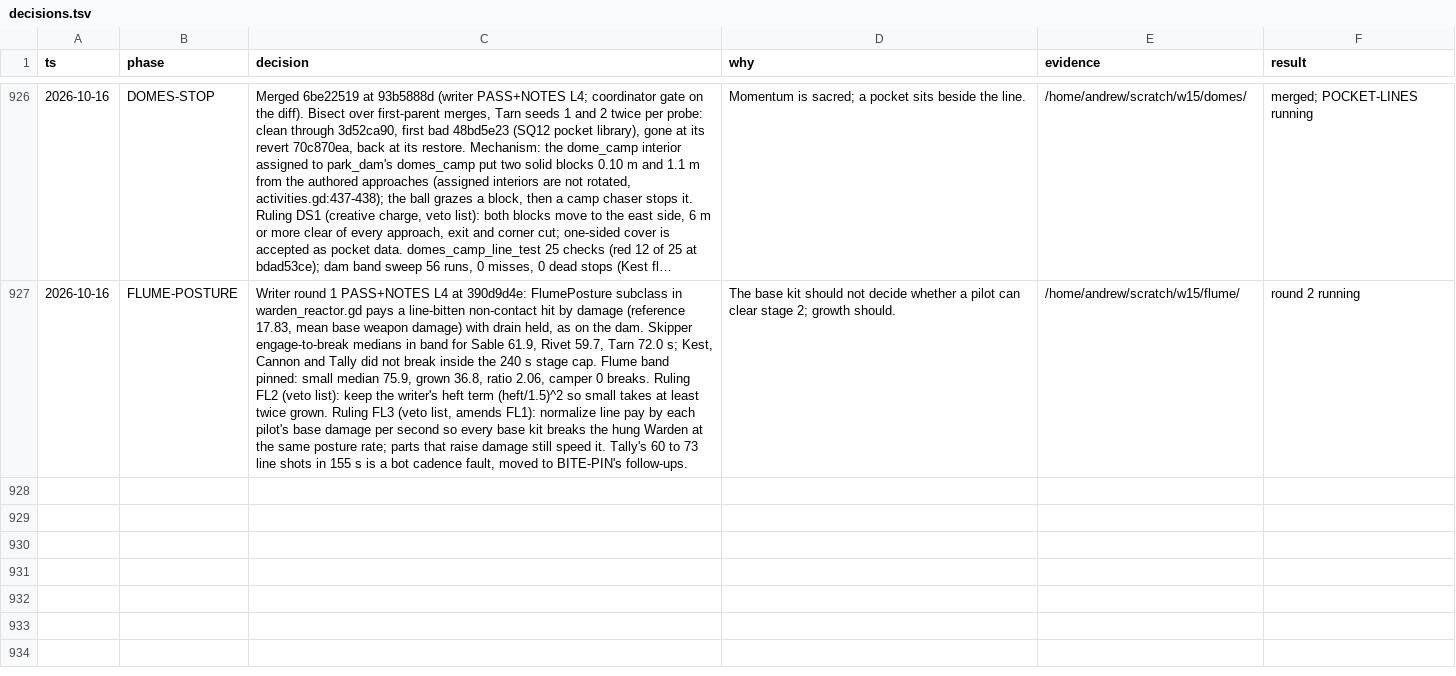
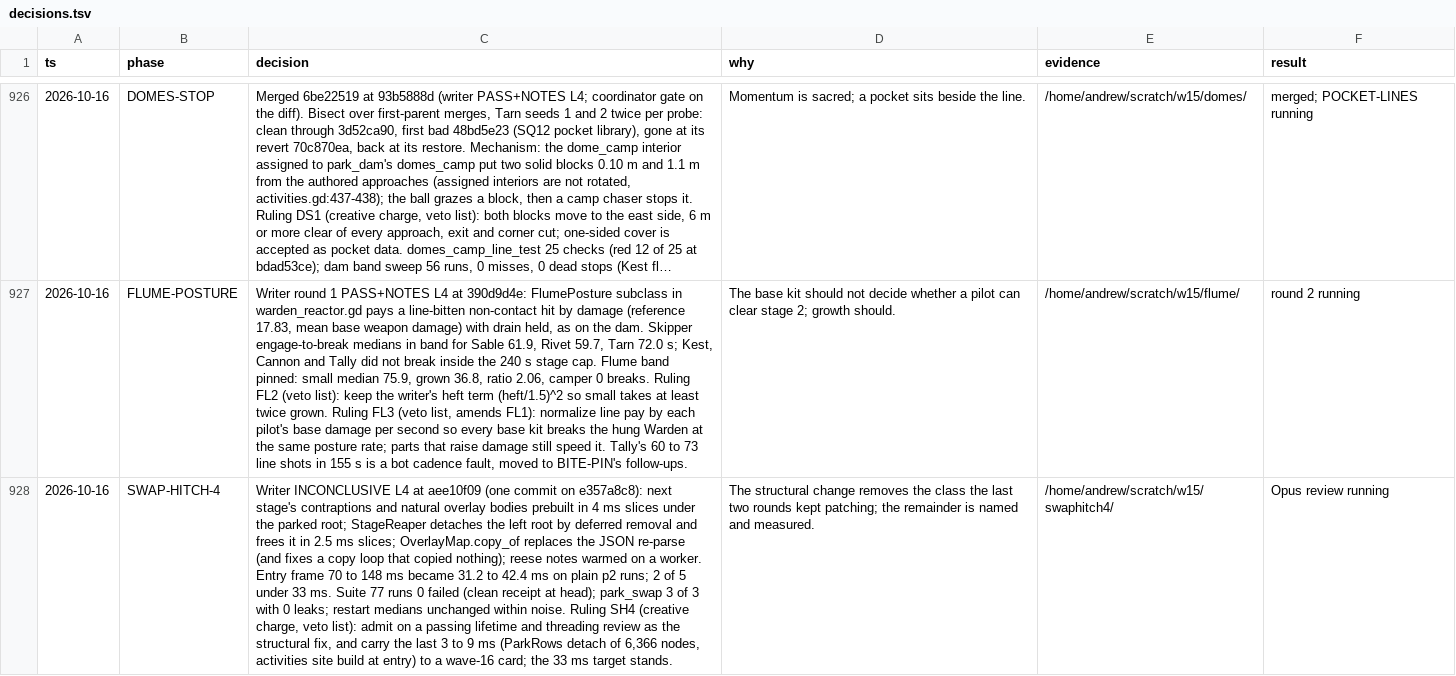
Before and after one commit to bananahana720/scrapkeep, a TSV file: docs/decisions.tsv, drawn as a sheet; only a part is shown, gaps mark what is left out; long unchanged cells end in …; the diff names each change by its address in the sheet, - before the commit and + after, or states it on an @@ line.

```diff
--- a/docs/decisions.tsv
+++ b/docs/decisions.tsv
+row 928: 2026-10-16 | SWAP-HITCH-4 | Writer INCONCLUSIVE L4 at aee10f09 (one commit on e357a8c8): next stage's contraptions and natural overlay bodies prebuilt in 4 ms slices under the parked root; StageReaper detaches the left root by deferred removal and frees it in 2.5 ms slices; OverlayMap.copy_of replaces the JSON re-parse (and fixes a copy loop that copied nothing); reese notes warmed on a worker. Entry frame 70 to 148 ms became 31.2 to 42.4 ms on plain p2 runs; 2 of 5 under 33 ms. Suite 77 runs 0 failed (clean receipt at head); park_swap 3 of 3 with 0 leaks; restart medians unchanged within noise. Ruling SH4 (creative charge, veto list): admit on a passing lifetime and threading review as the structural fix, and carry the last 3 to 9 ms (ParkRows detach of 6,366 nodes, activities site build at entry) to a wave-16 card; the 33 ms target stands. | The structural change removes the class the last two rounds kept patching; the remainder is named and measured. | /home/andrew/scratch/w15/swaphitch4/ | Opus review running
```
